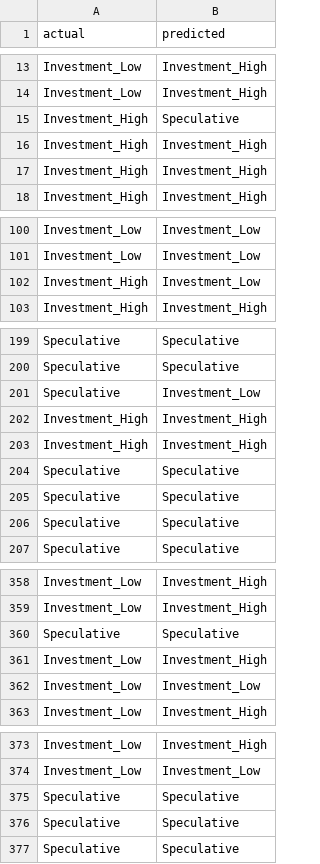
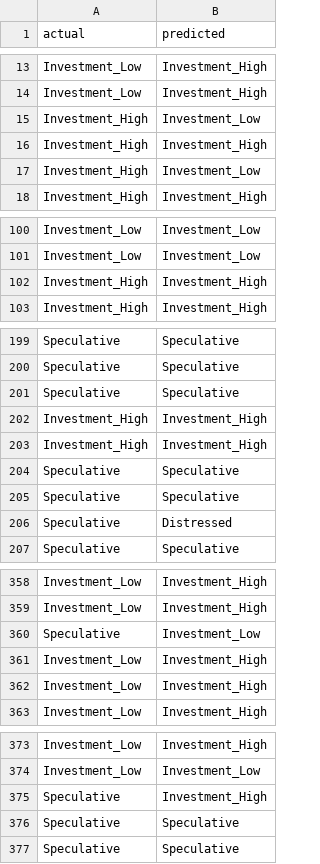
Before and after one commit to nicholas24042626/Credit-Risk-Analyzer, a CSV file: python_models/xgboost_stuff/results/xgboost_test_predictions_a403fd465a5d2b5bf846fc8f4039b87d.csv, drawn as a sheet; only a part is shown, gaps mark what is left out; the diff covers the shown part only.

```diff
--- a/python_models/xgboost_stuff/results/xgboost_test_predictions_a403fd465a5d2b5bf846fc8f4039b87d.csv
+++ b/python_models/xgboost_stuff/results/xgboost_test_predictions_a403fd465a5d2b5bf846fc8f4039b87d.csv
@@ -14,5 +14,5 @@ Investment_Low,Investment_High
 Investment_Low,Investment_High
-Investment_High,Speculative
+Investment_High,Investment_Low
 Investment_High,Investment_High
-Investment_High,Investment_High
+Investment_High,Investment_Low
 Investment_High,Investment_High
@@ -101,3 +101,3 @@ Investment_Low,Investment_Low
 Investment_Low,Investment_Low
-Investment_High,Investment_Low
+Investment_High,Investment_High
 Investment_High,Investment_High
@@ -200,3 +200,3 @@ Speculative,Speculative
 Speculative,Speculative
-Speculative,Investment_Low
+Speculative,Speculative
 Investment_High,Investment_High
@@ -205,3 +205,3 @@ Speculative,Speculative
 Speculative,Speculative
-Speculative,Speculative
+Speculative,Distressed
 Speculative,Speculative
@@ -359,5 +359,5 @@ Investment_Low,Investment_High
 Investment_Low,Investment_High
-Speculative,Speculative
+Speculative,Investment_Low
 Investment_Low,Investment_High
-Investment_Low,Investment_Low
+Investment_Low,Investment_High
 Investment_Low,Investment_High
@@ -374,3 +374,3 @@ Investment_Low,Investment_High
 Investment_Low,Investment_Low
-Speculative,Speculative
+Speculative,Investment_High
 Speculative,Speculative
```
Also changed, not shown: 13 added rows, 13 removed rows and 19 moved rows elsewhere in this file, python_models/xgboost_stuff/results/xgboost_classification_report_a403fd465a5d2b5bf846fc8f4039b87d.csv, 9 other files.
